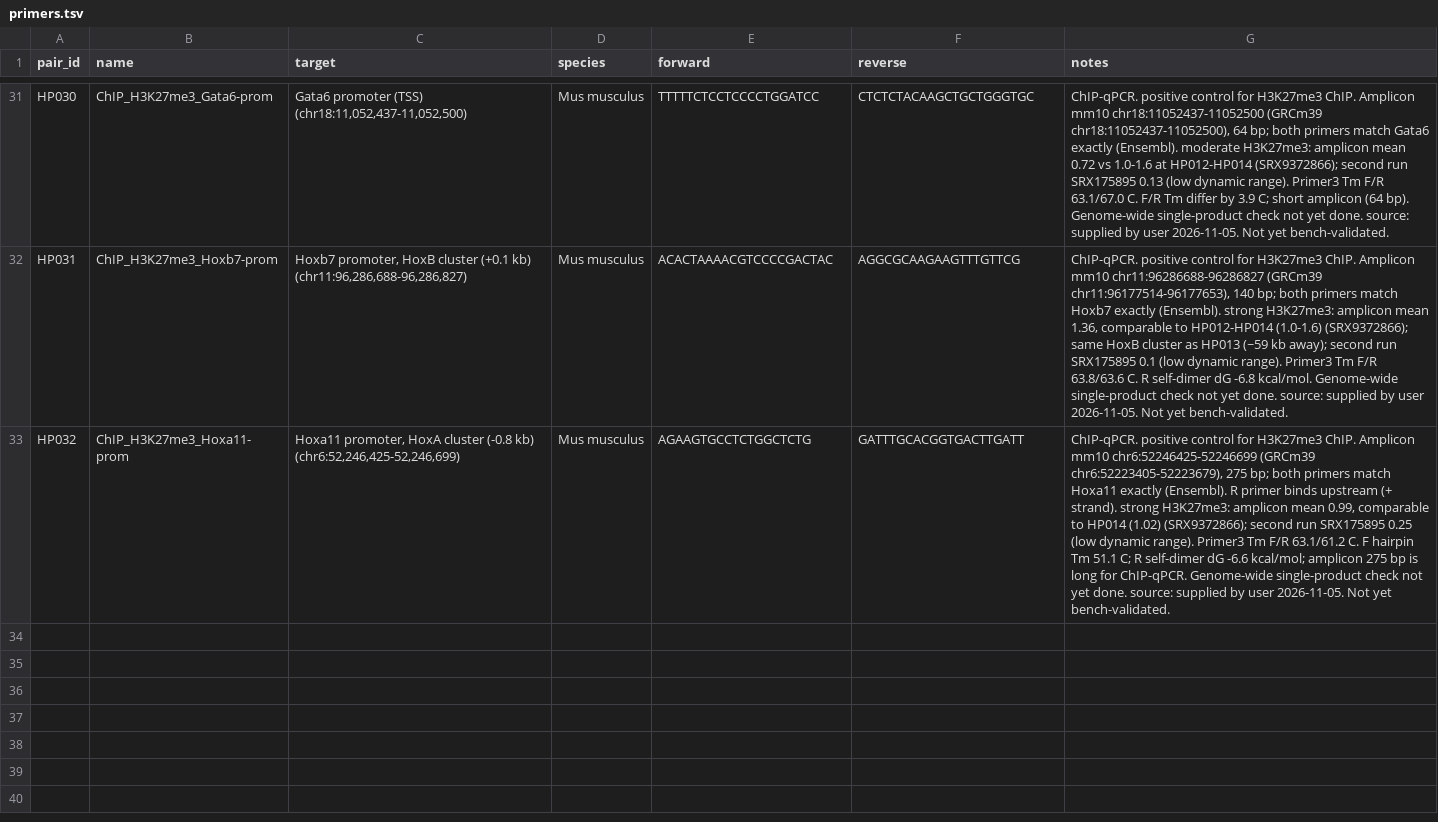
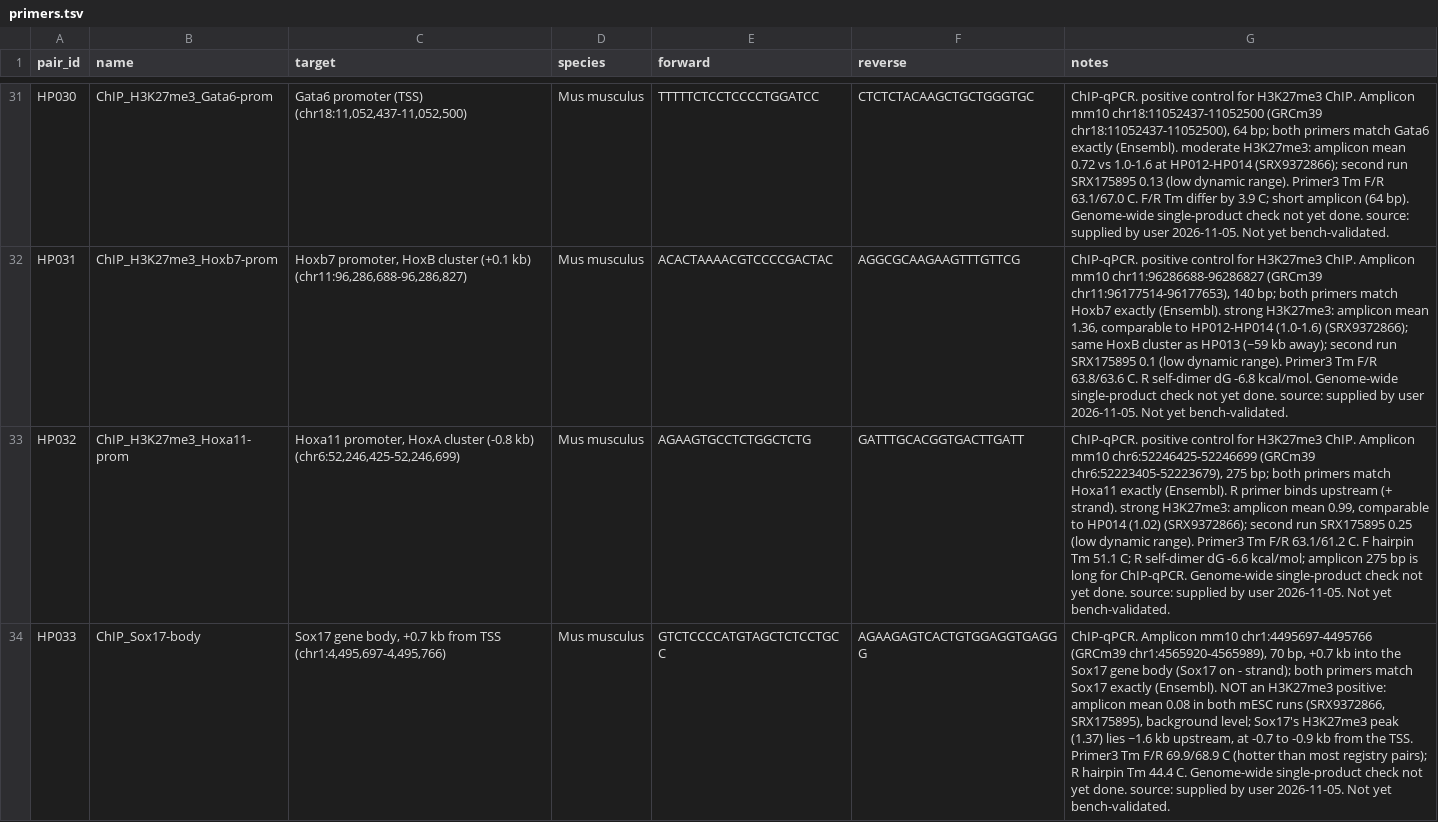
Before and after one commit to hdbp/lab-primers, a TSV file: primers.tsv, drawn as a sheet; only a part is shown, gaps mark what is left out; the diff names each change by its address in the sheet, - before the commit and + after, or states it on an @@ line.

```diff
--- a/primers.tsv
+++ b/primers.tsv
+row 34: HP033 | ChIP_Sox17-body | Sox17 gene body, +0.7 kb from TSS (chr1:4,495,697-4,495,766) | Mus musculus | GTCTCCCCATGTAGCTCTCCTGCC | AGAAGAGTCACTGTGGAGGTGAGGG | ChIP-qPCR. Amplicon mm10 chr1:4495697-4495766 (GRCm39 chr1:4565920-4565989), 70 bp, +0.7 kb into the Sox17 gene body (Sox17 on - strand); both primers match Sox17 exactly (Ensembl). NOT an H3K27me3 positive: amplicon mean 0.08 in both mESC runs (SRX9372866, SRX175895), background level; Sox17's H3K27me3 peak (1.37) lies ~1.6 kb upstream, at -0.7 to -0.9 kb from the TSS. Primer3 Tm F/R 69.9/68.9 C (hotter than most registry pairs); R hairpin Tm 44.4 C. Genome-wide single-product check not yet done. source: supplied by user 2026-11-05. Not yet bench-validated.
```
